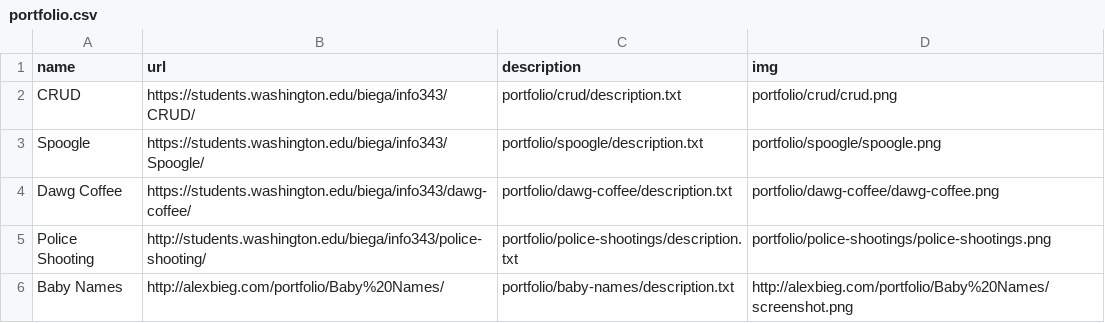
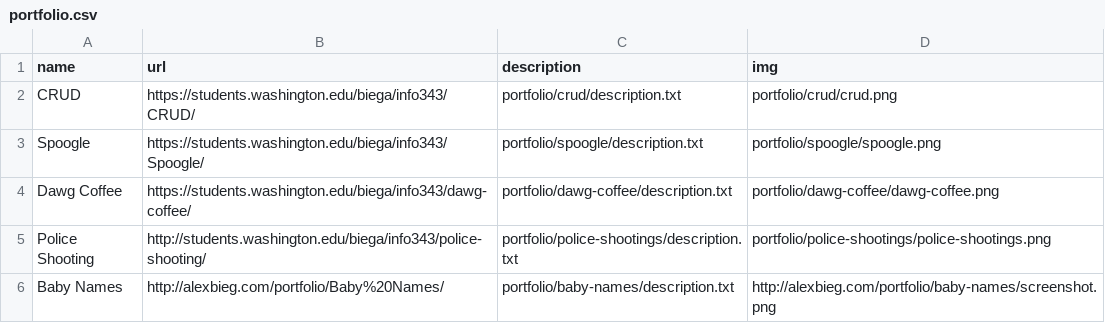
Before and after one commit to AlexBieg/Portfolio, a CSV file: portfolio/portfolio.csv, drawn as a sheet.

Commit message:
added baby names pic

```diff
--- a/portfolio/portfolio.csv
+++ b/portfolio/portfolio.csv
@@ -5,2 +5,2 @@ Dawg Coffee,https://students.washington.edu/biega/info343/dawg-coffee/,portfolio
 Police Shooting,http://students.washington.edu/biega/info343/police-shooting/,portfolio/police-shootings/description.txt,portfolio/police-shootings/police-shootings.png
-Baby Names,http://alexbieg.com/portfolio/Baby%20Names/,portfolio/baby-names/description.txt,http://alexbieg.com/portfolio/Baby%20Names/screenshot.png
+Baby Names,http://alexbieg.com/portfolio/Baby%20Names/,portfolio/baby-names/description.txt,http://alexbieg.com/portfolio/baby-names/screenshot.png
```
Also changed, not shown: 1 other file.
